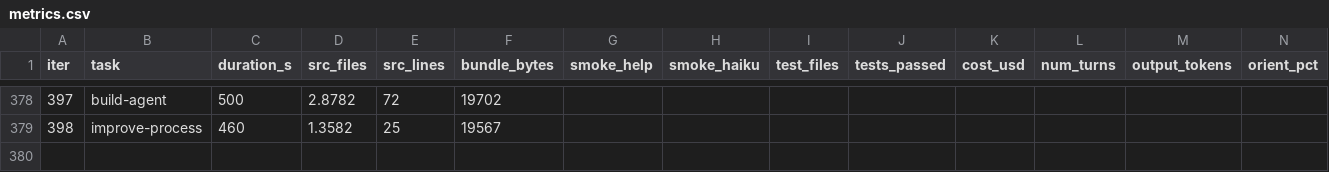
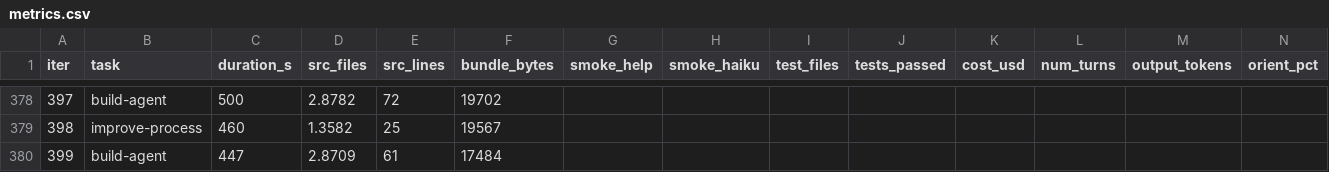
Before and after one commit to xmanatee/kota, a CSV file: metrics.csv, drawn as a sheet; only a part is shown, gaps mark what is left out; rows hold the shown columns only; the diff names each change by its address in the sheet, - before the commit and + after, or states it on an @@ line.

Commit message:
iter #399 (build-agent): **Approach**: Audit connections (depth phase). Last 2 builders used friction (397) and e2e (395), so rotated to audit. Previous audit (389) covered scheduler+Telegram — this covers MCP+delegate, a different module pair. **Why a user would care**: If you configure an MCP server (database connector, custom API), you expect those tools to work everywhere. But sub-agents (via `delegate`) couldn't access any MCP tools — so `delegate("query the database using the SQL tool")` would fail silently because the sub-agent didn't have the tool. Every user who combined MCP servers with delegation hit this invisible wall. ### What was fixed **MCP tool threading into delegates** (`src/tools/delegate.ts`, `src/loop.ts`): - Added `mcpManager` to `DelegateConfig` type

```diff
--- a/metrics.csv
+++ b/metrics.csv
+row 380: 399 | build-agent | 447 | 2.8709 | 61 | 17484
```
Also changed, not shown: 5 other files.
